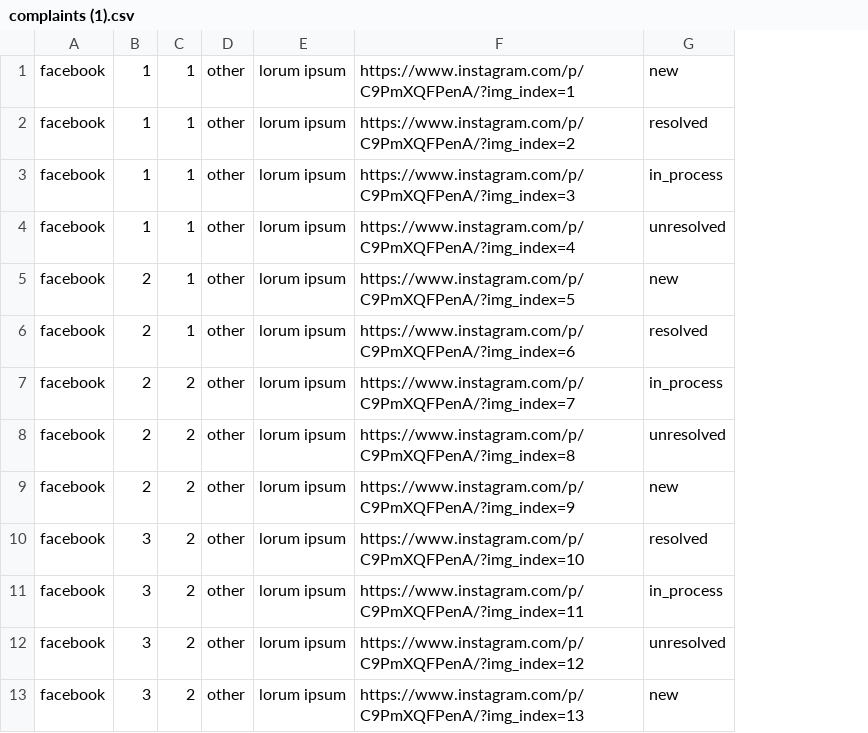
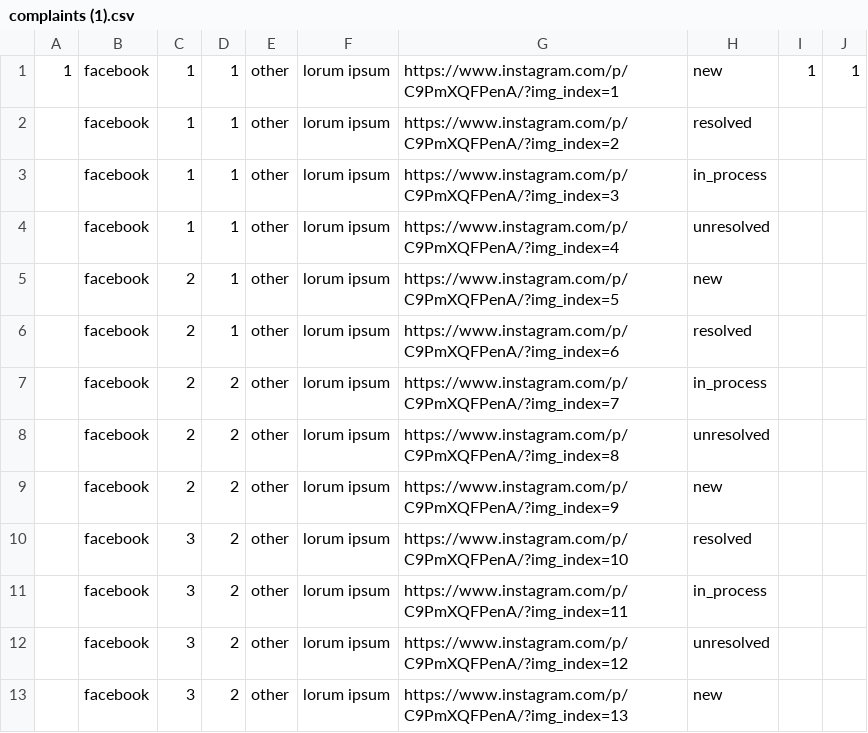
Before and after one commit to sociomark-in/nmmc-orm, a CSV file: database/complaints (1).csv, drawn as a sheet; only a part is shown; the diff names each change by its address in the sheet, - before the commit and + after, or states it on an @@ line.

Commit message:
List Complaints

```diff
--- a/database/complaints (1).csv
+++ b/database/complaints (1).csv
+column A, row 1: 1
+column I, row 1: 1
+column J, row 1: 1
```
Also changed, not shown: 10 other files.
